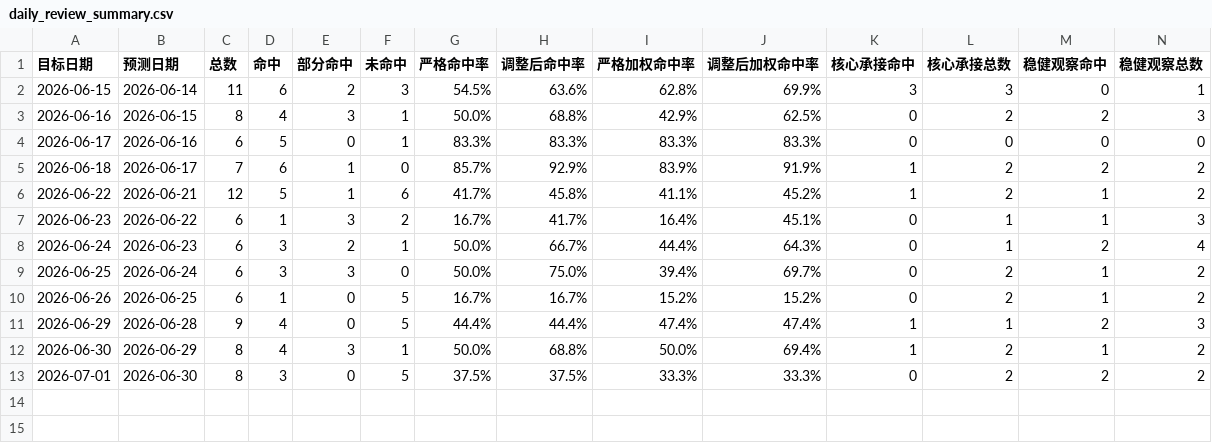
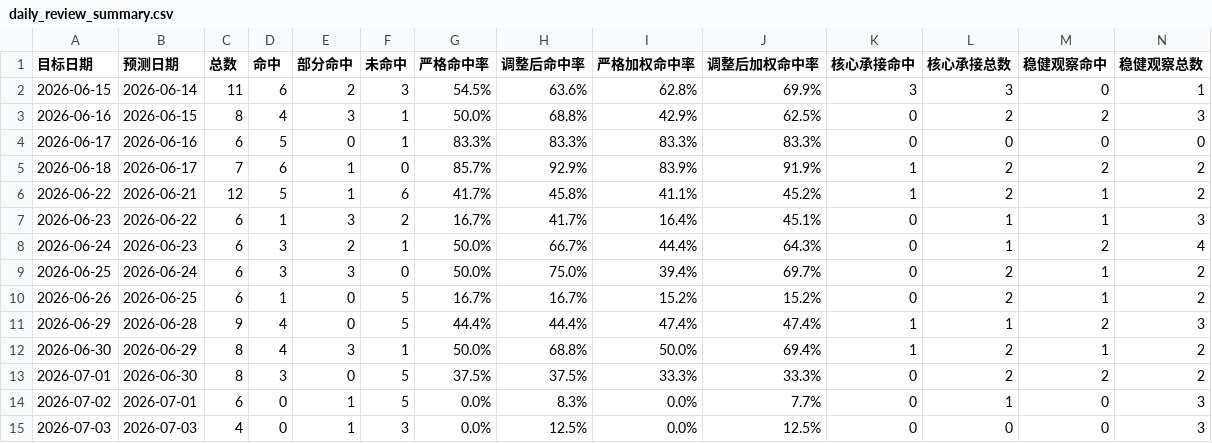
Before and after one commit to yuey4654-ux/stock, a CSV file: prediction_tracking/daily_review_summary.csv, drawn as a sheet; only a part is shown; rows hold the shown columns only; the diff names each change by its address in the sheet, - before the commit and + after, or states it on an @@ line.

```diff
--- a/prediction_tracking/daily_review_summary.csv
+++ b/prediction_tracking/daily_review_summary.csv
+row 14: 2026-07-02 | 2026-07-01 | 6 | 0 | 1 | 5 | 0.0% | 8.3% | 0.0% | 7.7% | 0 | 1 | 0 | 3
+row 15: 2026-07-03 | 2026-07-03 | 4 | 0 | 1 | 3 | 0.0% | 12.5% | 0.0% | 12.5% | 0 | 0 | 0 | 3
```
Also changed, not shown: 每日交易工作台/03_每日预测台账.csv, 每日交易工作台/04_规则票复盘统计.csv, 27 other files.
